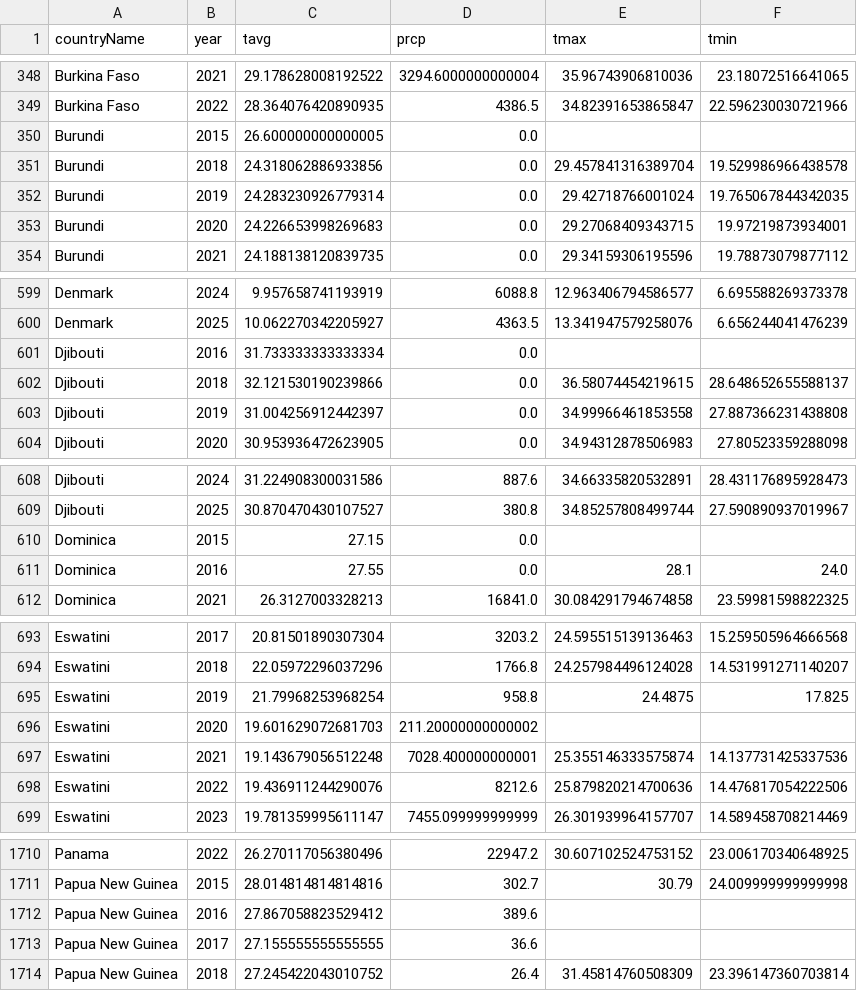
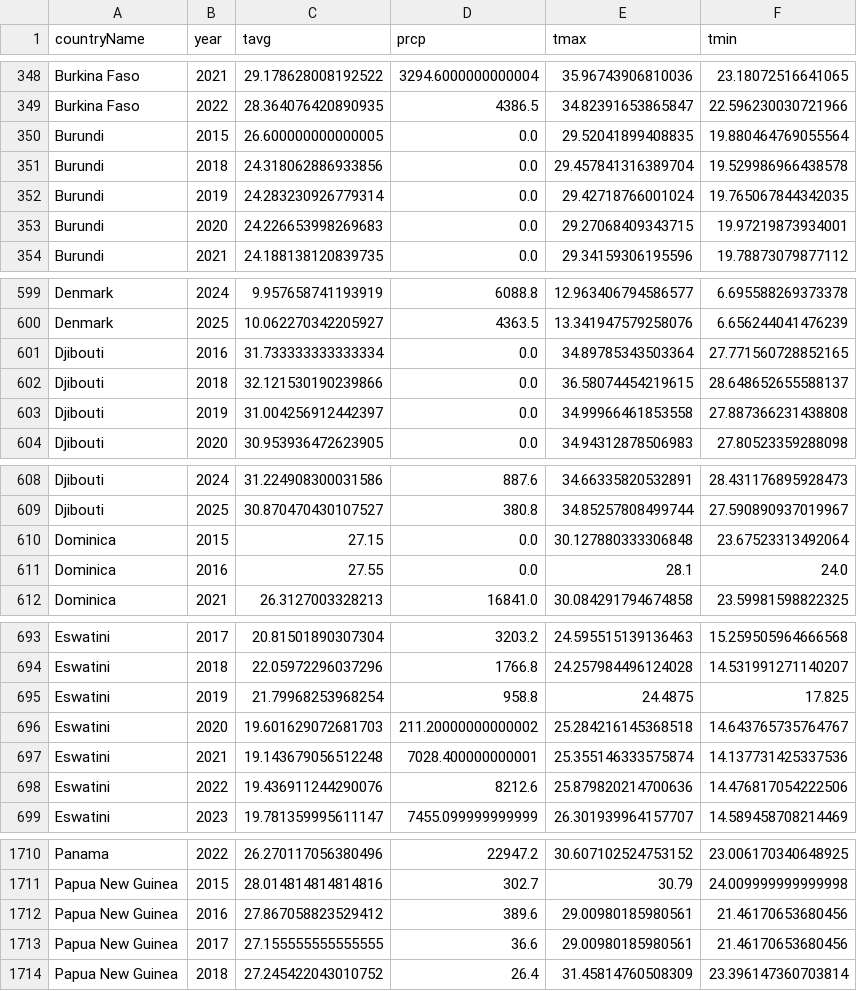
Before and after one commit to fatimazahraBe/FilRouge, a CSV file: Data project/meteo/annual_meteo_clean.csv, drawn as a sheet; only a part is shown, gaps mark what is left out; the diff covers the shown part only.

Commit message:
nettoyage de meteo

```diff
--- a/Data project/meteo/annual_meteo_clean.csv
+++ b/Data project/meteo/annual_meteo_clean.csv
@@ -349,3 +349,3 @@ Burkina Faso,2021,29.178628008192522,3294.6000000000004,35.96743906810036,23.180
 Burkina Faso,2022,28.364076420890935,4386.5,34.82391653865847,22.596230030721966
-Burundi,2015,26.600000000000005,0.0,,
+Burundi,2015,26.600000000000005,0.0,29.52041899408835,19.880464769055564
 Burundi,2018,24.318062886933856,0.0,29.457841316389704,19.529986966438578
@@ -600,3 +600,3 @@ Denmark,2024,9.957658741193919,6088.8,12.963406794586577,6.695588269373378
 Denmark,2025,10.062270342205927,4363.5,13.341947579258076,6.656244041476239
-Djibouti,2016,31.733333333333334,0.0,,
+Djibouti,2016,31.733333333333334,0.0,34.89785343503364,27.771560728852165
 Djibouti,2018,32.121530190239866,0.0,36.58074454219615,28.648652655588137
@@ -609,3 +609,3 @@ Djibouti,2024,31.224908300031586,887.6,34.66335820532891,28.431176895928473
 Djibouti,2025,30.870470430107527,380.8,34.85257808499744,27.590890937019967
-Dominica,2015,27.15,0.0,,
+Dominica,2015,27.15,0.0,30.127880333306848,23.67523313492064
 Dominica,2016,27.55,0.0,28.1,24.0
@@ -695,3 +695,3 @@ Eswatini,2018,22.05972296037296,1766.8,24.257984496124028,14.531991271140207
 Eswatini,2019,21.79968253968254,958.8,24.4875,17.825
-Eswatini,2020,19.601629072681703,211.20000000000002,,
+Eswatini,2020,19.601629072681703,211.20000000000002,25.284216145368518,14.643765735764767
 Eswatini,2021,19.143679056512248,7028.400000000001,25.355146333575874,14.137731425337536
@@ -1711,4 +1711,4 @@ Panama,2022,26.270117056380496,22947.2,30.607102524753152,23.006170340648925
 Papua New Guinea,2015,28.014814814814816,302.7,30.79,24.009999999999998
-Papua New Guinea,2016,27.867058823529412,389.6,,
-Papua New Guinea,2017,27.155555555555555,36.6,,
+Papua New Guinea,2016,27.867058823529412,389.6,29.00980185980561,21.46170653680456
+Papua New Guinea,2017,27.155555555555555,36.6,29.00980185980561,21.46170653680456
 Papua New Guinea,2018,27.245422043010752,26.4,31.45814760508309,23.396147360703814
```
Also changed, not shown: 10 edited cells elsewhere in this file, 1 other file.
